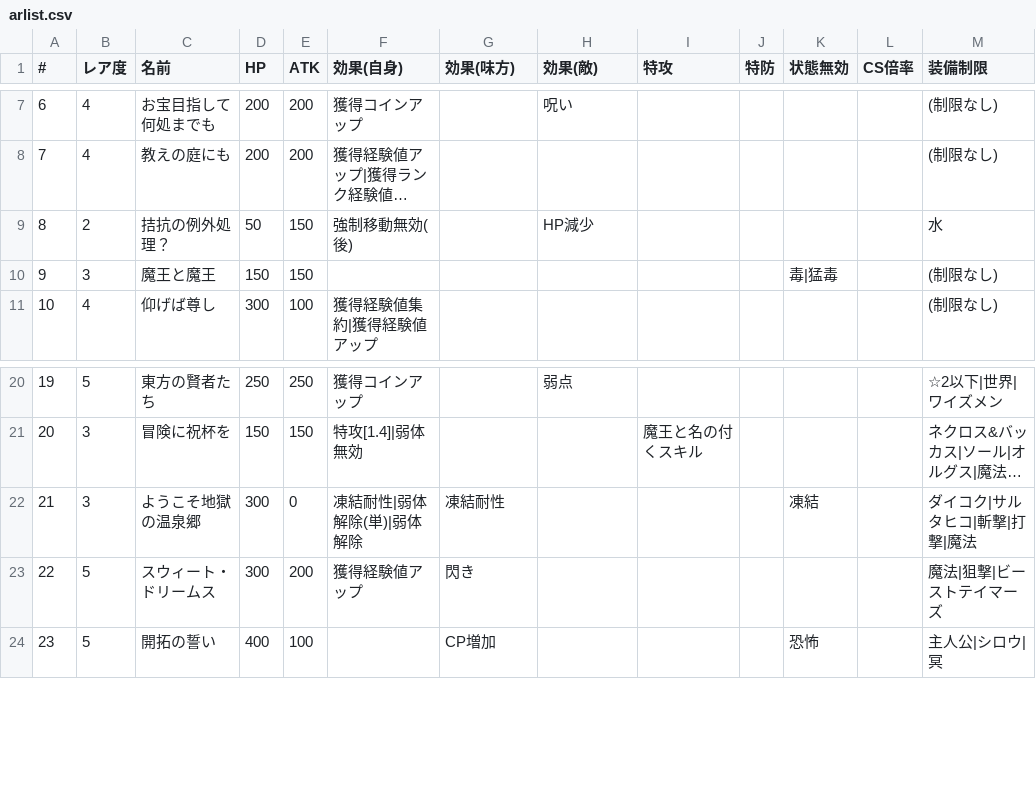
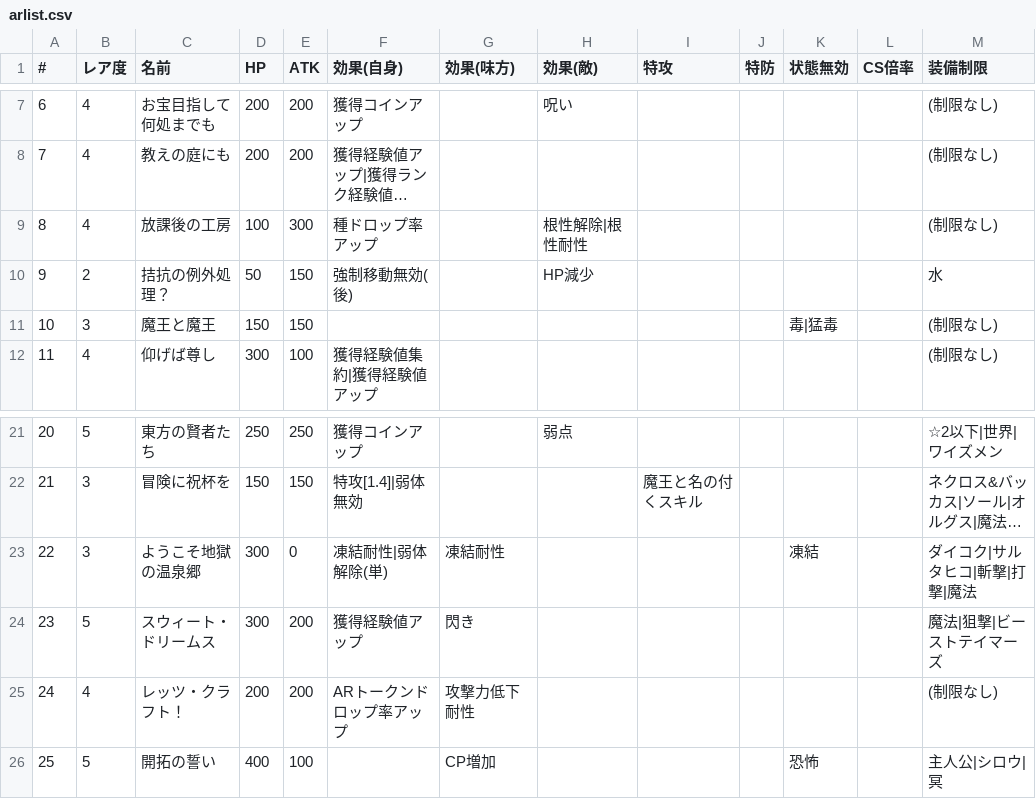
Before and after one commit to 0731gdoh/0731gdoh.github.io, a CSV file: csv/arlist.csv, drawn as a sheet; only a part is shown, gaps mark what is left out; long unchanged cells end in …; addresses are those after the commit; the diff names each change by its address in the sheet, - before the commit and + after, or states it on an @@ line.

```diff
--- a/csv/arlist.csv
+++ b/csv/arlist.csv
+row 9: 8 | 4 | 放課後の工房 | 100 | 300 | 種ドロップ率アップ |  | 根性解除|根性耐性 |  |  |  |  | (制限なし)
@@ column A (#) renumbered from row 10 down @@
-F23 (効果(自身)): 凍結耐性|弱体解除(単)|弱体解除
+F23 (効果(自身)): 凍結耐性|弱体解除(単)
+row 25: 24 | 4 | レッツ・クラフト！ | 200 | 200 | ARトークンドロップ率アップ | 攻撃力低下耐性 |  |  |  |  |  | (制限なし)
```
Also changed, not shown: csv/lahsidekick.csv, csv/lahstatus.csv, 1 other file.
